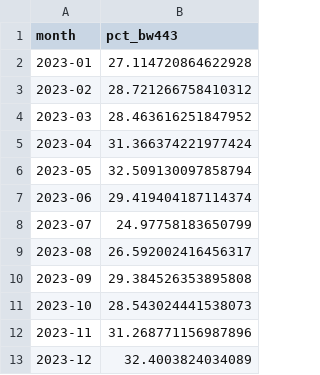
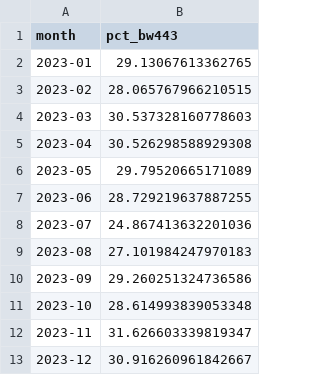
Before and after one commit to jhannesreimann/MSI2025, a CSV file: Assignment 4/monthly_exit443_share_de.csv, drawn as a sheet.

Commit message:
feat: finalized assignment

```diff
--- a/Assignment 4/monthly_exit443_share_de.csv
+++ b/Assignment 4/monthly_exit443_share_de.csv
@@ -1,13 +1,13 @@
 month,pct_bw443
-2023-01,27.114720864622928
-2023-02,28.721266758410312
-2023-03,28.463616251847952
-2023-04,31.366374221977424
-2023-05,32.509130097858794
-2023-06,29.419404187114374
-2023-07,24.97758183650799
-2023-08,26.592002416456317
-2023-09,29.384526353895808
-2023-10,28.543024441538073
-2023-11,31.268771156987896
-2023-12,32.4003824034089
+2023-01,29.13067613362765
+2023-02,28.065767966210515
+2023-03,30.537328160778603
+2023-04,30.526298588929308
+2023-05,29.79520665171089
+2023-06,28.729219637887255
+2023-07,24.867413632201036
+2023-08,27.101984247970183
+2023-09,29.260251324736586
+2023-10,28.614993839053348
+2023-11,31.626603339819347
+2023-12,30.916260961842667
```
Also changed, not shown: 9 other files.
